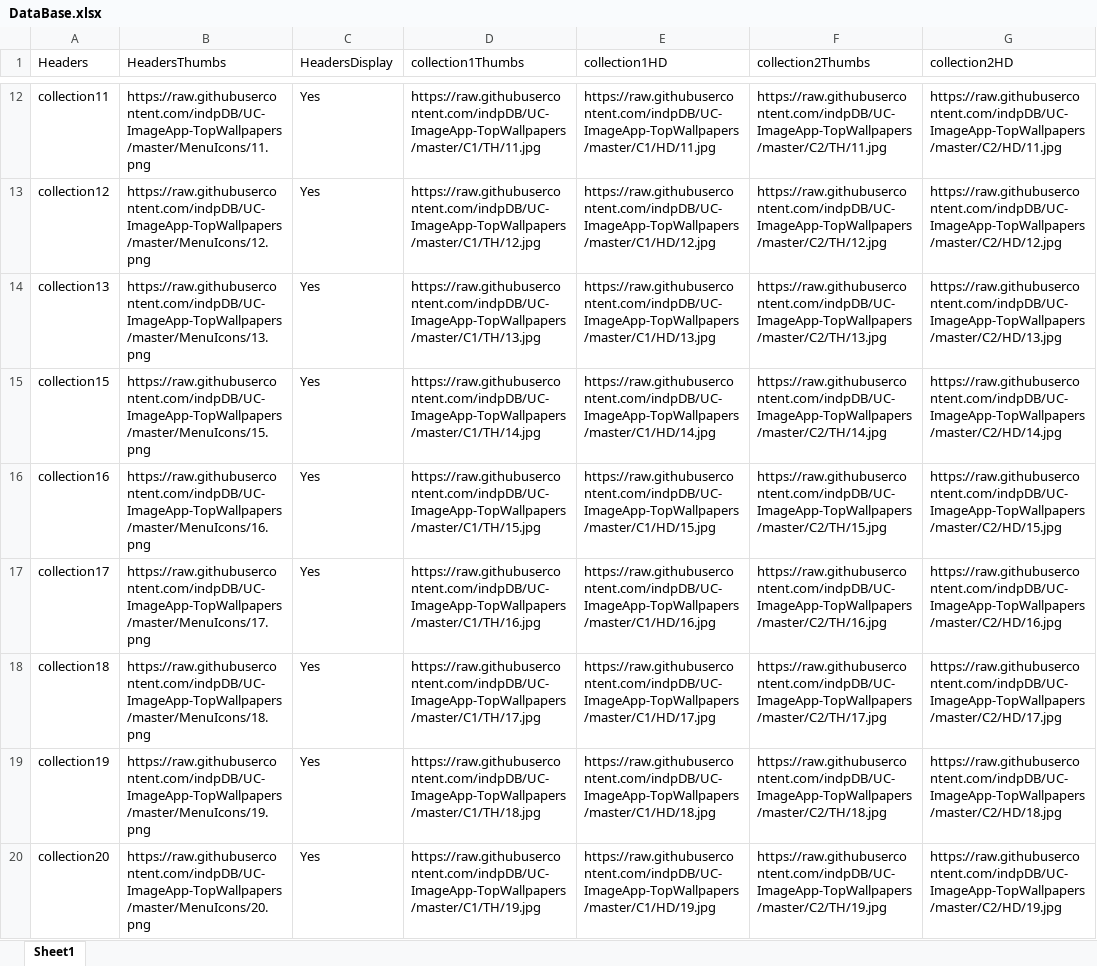
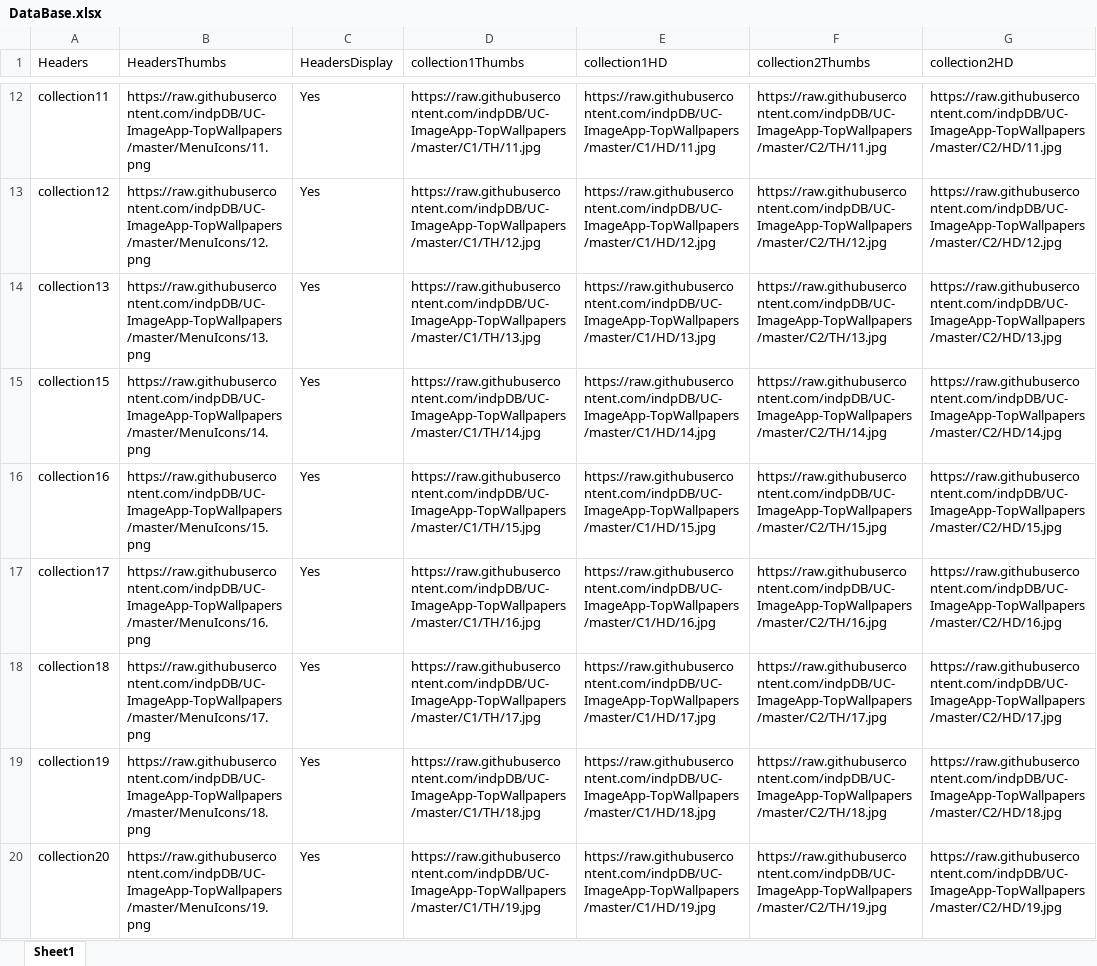
Before and after one commit to indpDB/UC-ImageApp-TopWallpapers, an Excel workbook: DataBase.xlsx, sheet Sheet1, drawn as a sheet; only a part is shown, gaps mark what is left out; values as stored, in another font and other column widths than the file's, no borders; the diff covers the shown part only; the diff names each change by its address in the sheet, - before the commit and + after, or states it on an @@ line.

```diff
--- a/DataBase.xlsx (sheet Sheet1)
+++ b/DataBase.xlsx (sheet Sheet1)
-B15 (HeadersThumbs): https://raw.githubusercontent.com/indpDB/UC-ImageApp-TopWallpapers/master/MenuIcons/15.png
+B15 (HeadersThumbs): https://raw.githubusercontent.com/indpDB/UC-ImageApp-TopWallpapers/master/MenuIcons/14.png
-B16 (HeadersThumbs): https://raw.githubusercontent.com/indpDB/UC-ImageApp-TopWallpapers/master/MenuIcons/16.png
+B16 (HeadersThumbs): https://raw.githubusercontent.com/indpDB/UC-ImageApp-TopWallpapers/master/MenuIcons/15.png
-B17 (HeadersThumbs): https://raw.githubusercontent.com/indpDB/UC-ImageApp-TopWallpapers/master/MenuIcons/17.png
+B17 (HeadersThumbs): https://raw.githubusercontent.com/indpDB/UC-ImageApp-TopWallpapers/master/MenuIcons/16.png
-B18 (HeadersThumbs): https://raw.githubusercontent.com/indpDB/UC-ImageApp-TopWallpapers/master/MenuIcons/18.png
+B18 (HeadersThumbs): https://raw.githubusercontent.com/indpDB/UC-ImageApp-TopWallpapers/master/MenuIcons/17.png
-B19 (HeadersThumbs): https://raw.githubusercontent.com/indpDB/UC-ImageApp-TopWallpapers/master/MenuIcons/19.png
+B19 (HeadersThumbs): https://raw.githubusercontent.com/indpDB/UC-ImageApp-TopWallpapers/master/MenuIcons/18.png
-B20 (HeadersThumbs): https://raw.githubusercontent.com/indpDB/UC-ImageApp-TopWallpapers/master/MenuIcons/20.png
+B20 (HeadersThumbs): https://raw.githubusercontent.com/indpDB/UC-ImageApp-TopWallpapers/master/MenuIcons/19.png
```
Also changed, not shown: 5 edited cells elsewhere in this sheet, 2 other files.
